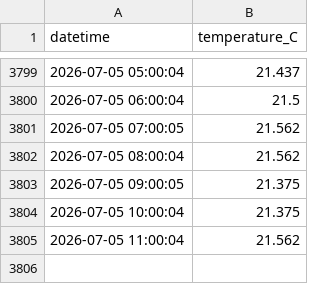
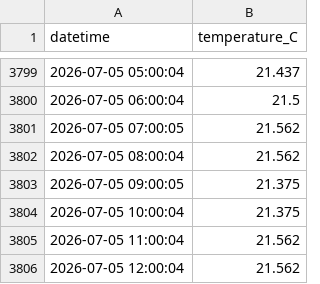
Before and after one commit to MarekCoderslab/Teploty_kotle, a CSV file: data/teplota_pradelna.csv, drawn as a sheet; only a part is shown, gaps mark what is left out; the diff names each change by its address in the sheet, - before the commit and + after, or states it on an @@ line.

```diff
--- a/data/teplota_pradelna.csv
+++ b/data/teplota_pradelna.csv
+row 3806: 2026-07-05 12:00:04 | 21.562
```
Also changed, not shown: 1 other file.
